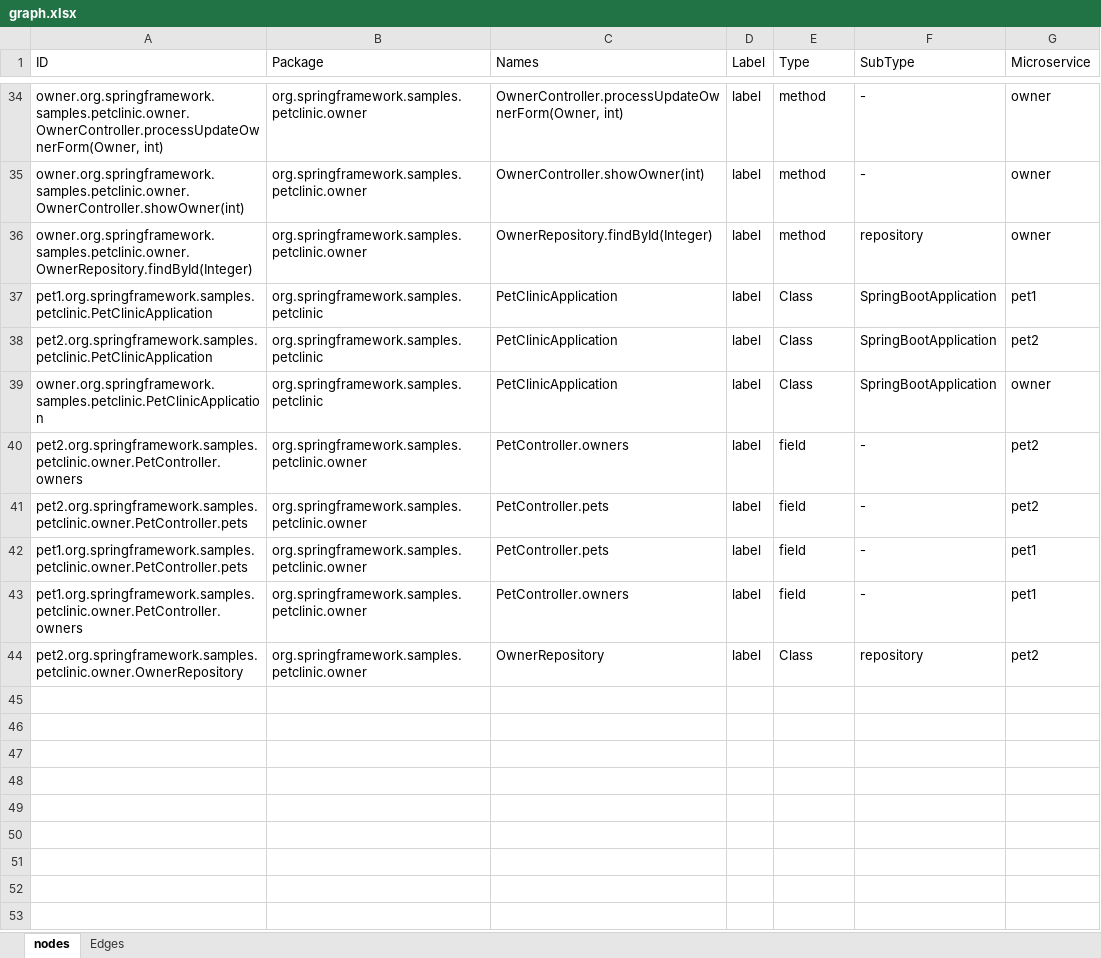
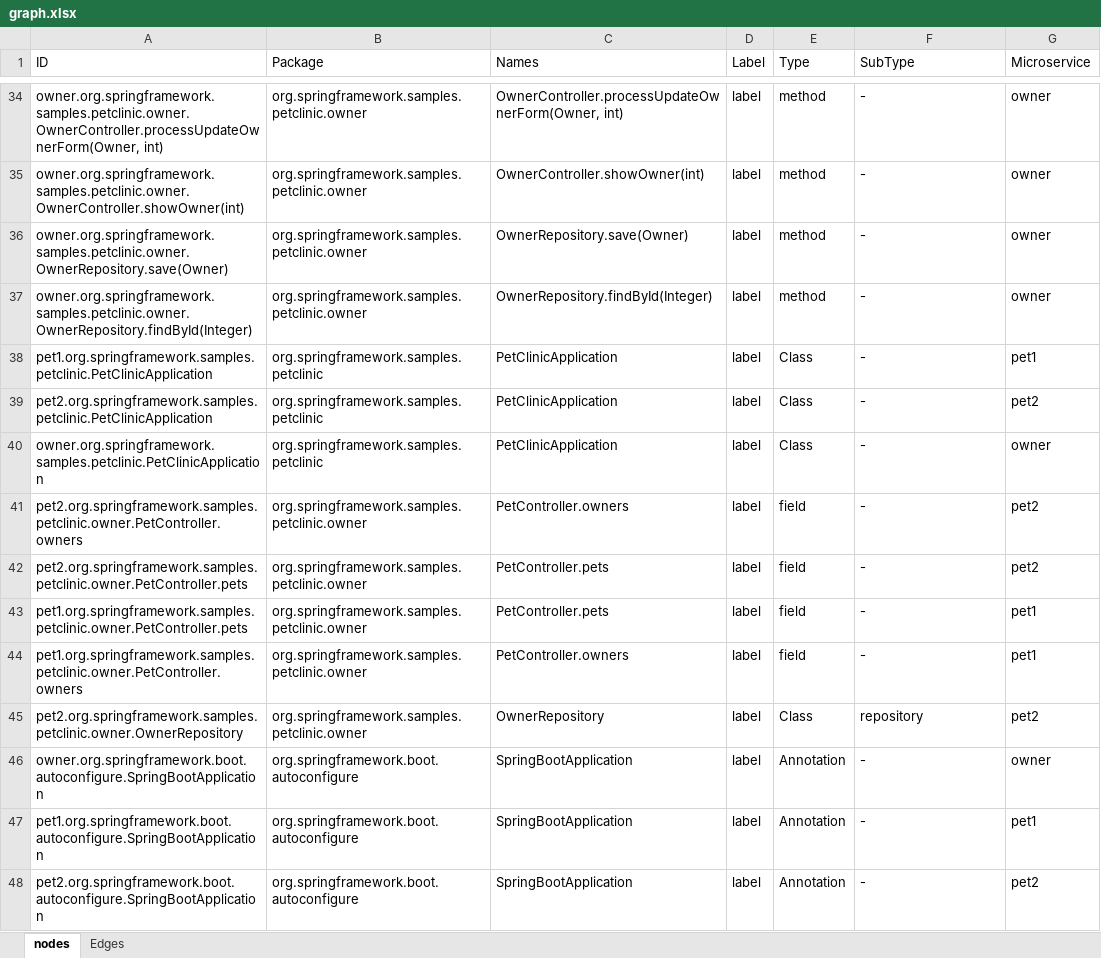
Before and after one commit to nelsonjimenez1/proyecto-grado, an Excel workbook: input/graph.xlsx, sheet nodes, drawn as a sheet; only a part is shown, gaps mark what is left out; values as stored, in another font and other column widths than the file's, no borders; addresses are those after the commit; the diff names each change by its address in the sheet, - before the commit and + after, or states it on an @@ line.

Commit message:
Se agregó el RestConfiguration y se corrigió JavaGeneratorMicroservices

```diff
--- a/input/graph.xlsx (sheet nodes)
+++ b/input/graph.xlsx (sheet nodes)
+row 36: owner.org.springframework.samples.petclinic.owner.OwnerRepository.save(Owner) | org.springframework.samples.petclinic.owner | OwnerRepository.save(Owner) | label | method | - | owner
-F37 (SubType): repository
+F37 (SubType): -
-F38:F40 (SubType): SpringBootApplication
+F38:F40 (SubType): -
+row 46: owner.org.springframework.boot.autoconfigure.SpringBootApplication | org.springframework.boot.autoconfigure | SpringBootApplication | label | Annotation | - | owner
+row 47: pet1.org.springframework.boot.autoconfigure.SpringBootApplication | org.springframework.boot.autoconfigure | SpringBootApplication | label | Annotation | - | pet1
+row 48: pet2.org.springframework.boot.autoconfigure.SpringBootApplication | org.springframework.boot.autoconfigure | SpringBootApplication | label | Annotation | - | pet2
```
Also changed, not shown: sheet Edges, 13 other files.
